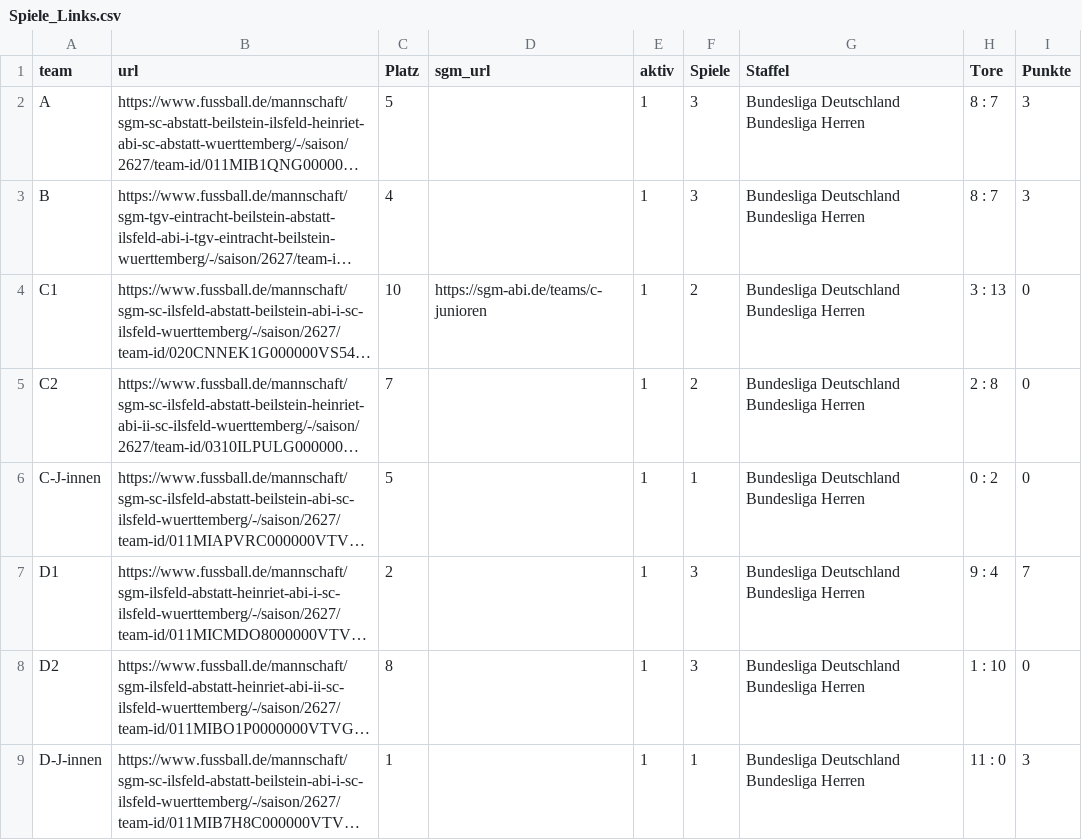
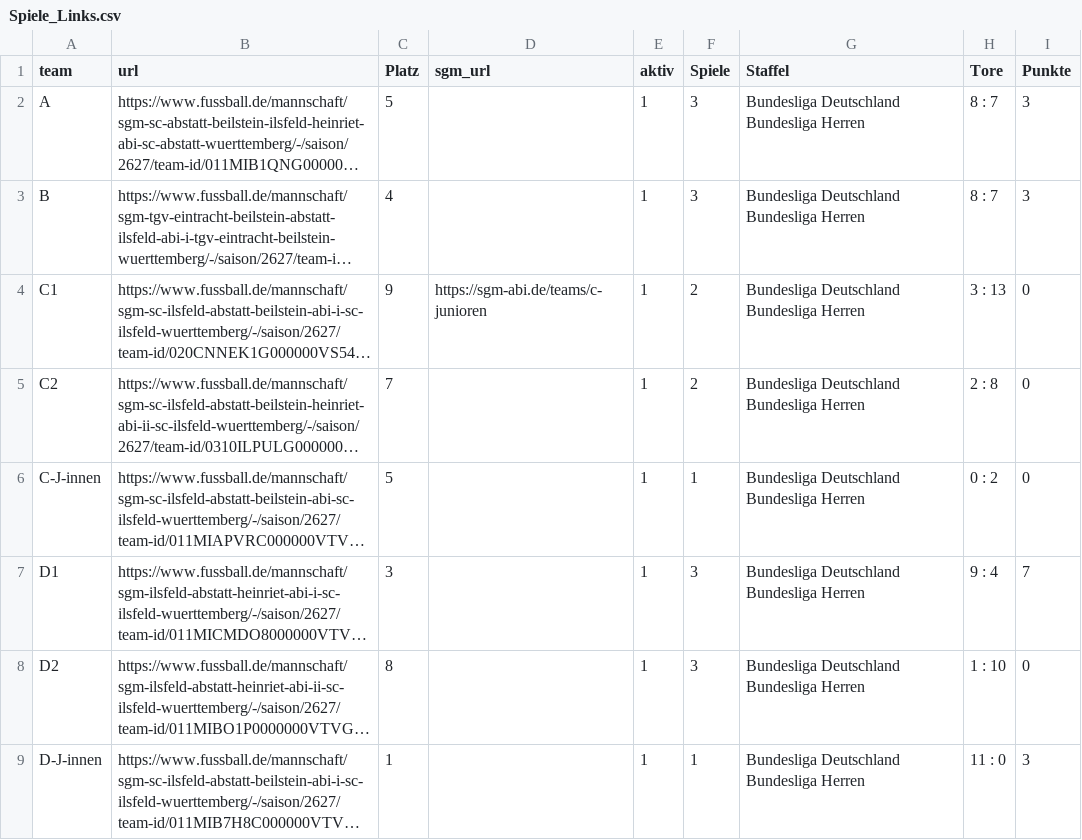
Before and after one commit to sgm-abi/fussball-widgets, a CSV file: scripts/Spiele_Links.csv, drawn as a sheet; long unchanged cells end in …; the diff names each change by its address in the sheet, - before the commit and + after, or states it on an @@ line.

```diff
--- a/scripts/Spiele_Links.csv
+++ b/scripts/Spiele_Links.csv
-C4 (Platz): 10
+C4 (Platz): 9
-C7 (Platz): 2
+C7 (Platz): 3
```
Also changed, not shown: 18 other files.
